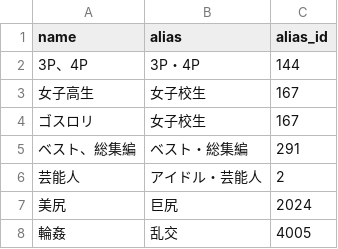
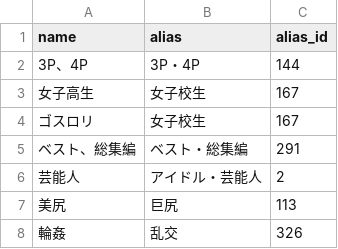
Before and after one commit to richardnguyen99/javff-graphql, a TSV file: data/genre-alias.tsv, drawn as a sheet; the diff names each change by its address in the sheet, - before the commit and + after, or states it on an @@ line.

```diff
--- a/data/genre-alias.tsv
+++ b/data/genre-alias.tsv
-C7 (alias_id): 2024
+C7 (alias_id): 113
-C8 (alias_id): 4005
+C8 (alias_id): 326
```
Also changed, not shown: data/series-alias.tsv, data/video-series.tsv, 15 other files.
